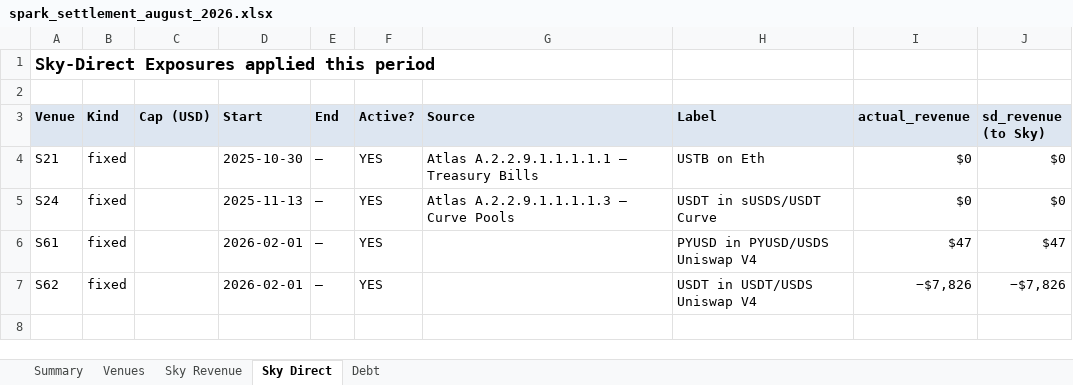
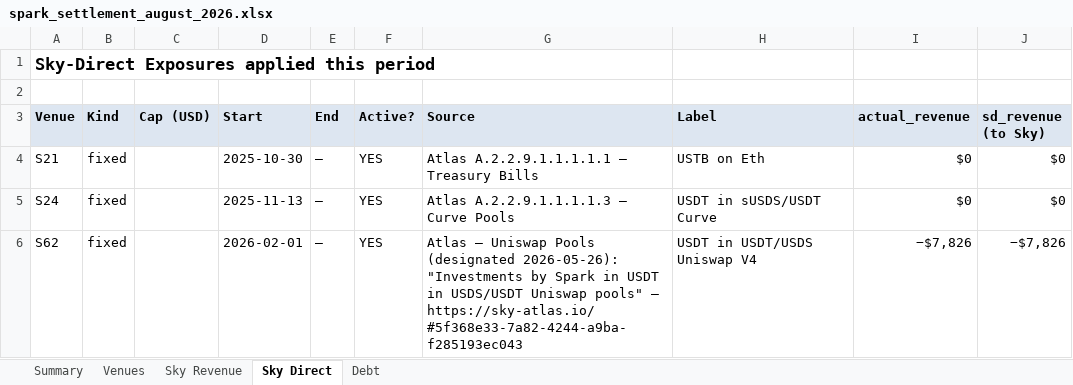
Before and after one commit to soterlabs/settlement-cycle, an Excel workbook: settlements/spark/2026-08/spark_settlement_august_2026.xlsx, sheet Sky Direct, drawn as a sheet; values as stored, in another font and other column widths than the file's, no borders; removed rows and columns are numbered as before the commit, all else as after; the diff names each change by its address in the sheet, - before the commit and + after, or states it on an @@ line.

```diff
--- a/settlements/spark/2026-08/spark_settlement_august_2026.xlsx (sheet Sky Direct)
+++ b/settlements/spark/2026-08/spark_settlement_august_2026.xlsx (sheet Sky Direct)
-row 6: S61 | fixed |  | 2026-02-01 | — | YES |  | PYUSD in PYUSD/USDS Uniswap V4 | $47 | $47
-G6 (Source): (empty)
+G6 (Source): Atlas — Uniswap Pools (designated 2026-05-26): "Investments by Spark in USDT in USDS/USDT Uniswap pools" — https://sky-atlas.io/#5f368e33-7a82-4244-a9ba-f285193ec043
```
Also changed, not shown: sheet Debt, sheet Venues, sheet Sky Revenue, sheet Summary, 16 other files.
